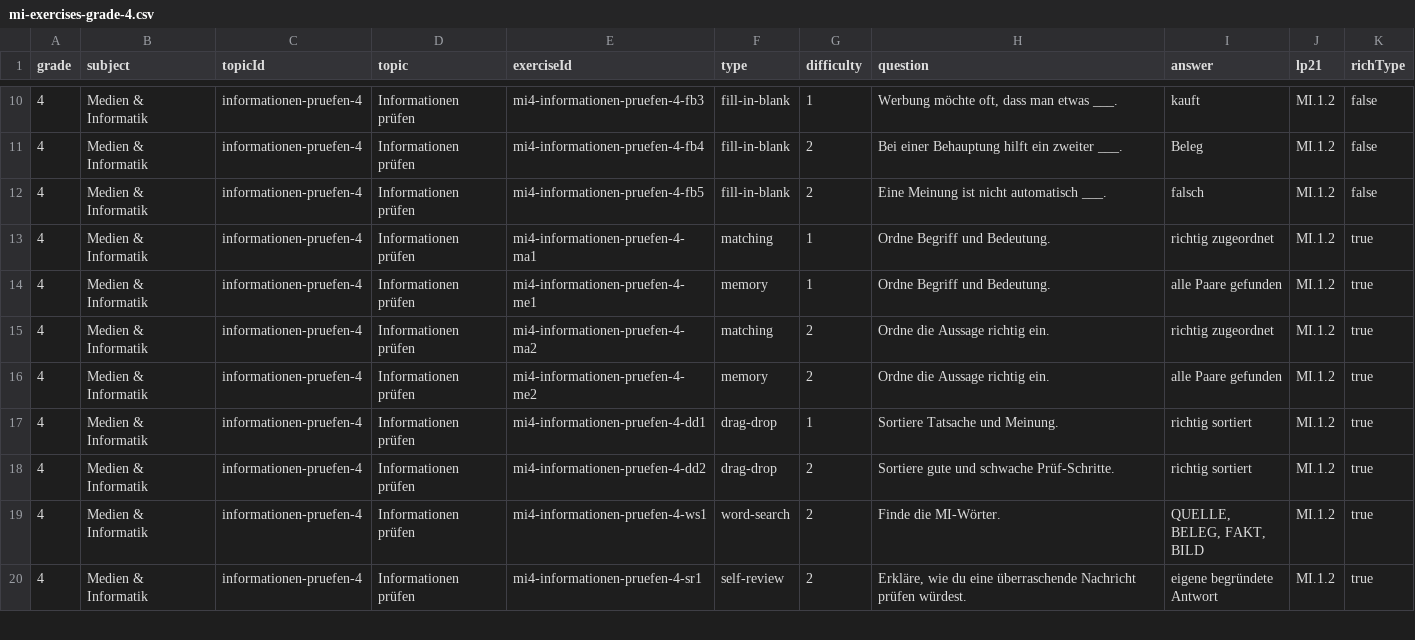
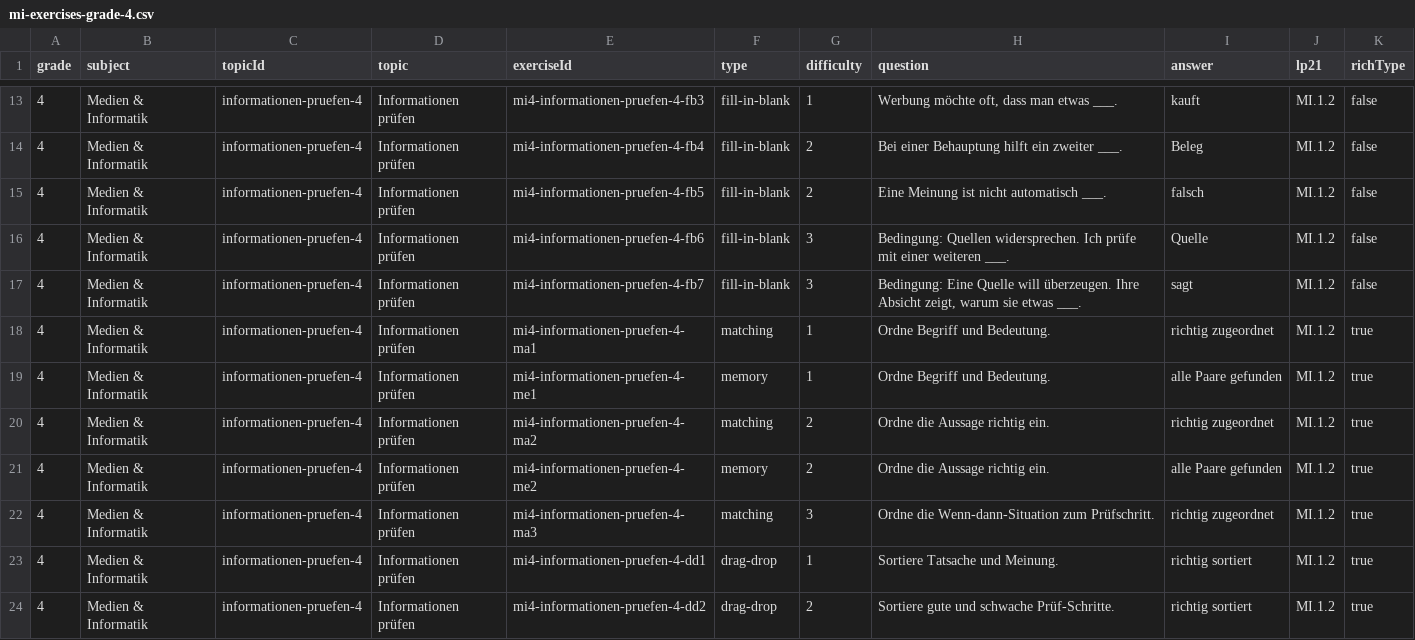
Before and after one commit to riccardogosteli-wq/cleverli, a CSV file: .qa/mi-module-2026-09-01/mi-exercises-grade-4.csv, drawn as a sheet; only a part is shown, gaps mark what is left out; the shorter side is filled out with more unchanged rows; the diff covers the shown part only.

Commit message:
feat: rebalance MI exercise difficulty

```diff
--- a/.qa/mi-module-2026-09-01/mi-exercises-grade-4.csv
+++ b/.qa/mi-module-2026-09-01/mi-exercises-grade-4.csv
@@ -12,2 +15,4 @@ grade,subject,topicId,topic,exerciseId,type,difficulty,question,answer,lp21,rich
 "4","Medien & Informatik","informationen-pruefen-4","Informationen prüfen","mi4-informationen-pruefen-4-fb5","fill-in-blank","2","Eine Meinung ist nicht automatisch ___.","falsch","MI.1.2","false"
+"4","Medien & Informatik","informationen-pruefen-4","Informationen prüfen","mi4-informationen-pruefen-4-fb6","fill-in-blank","3","Bedingung: Quellen widersprechen. Ich prüfe mit einer weiteren ___.","Quelle","MI.1.2","false"
+"4","Medien & Informatik","informationen-pruefen-4","Informationen prüfen","mi4-informationen-pruefen-4-fb7","fill-in-blank","3","Bedingung: Eine Quelle will überzeugen. Ihre Absicht zeigt, warum sie etwas ___.","sagt","MI.1.2","false"
 "4","Medien & Informatik","informationen-pruefen-4","Informationen prüfen","mi4-informationen-pruefen-4-ma1","matching","1","Ordne Begriff und Bedeutung.","richtig zugeordnet","MI.1.2","true"
@@ -16,2 +21,3 @@ grade,subject,topicId,topic,exerciseId,type,difficulty,question,answer,lp21,rich
 "4","Medien & Informatik","informationen-pruefen-4","Informationen prüfen","mi4-informationen-pruefen-4-me2","memory","2","Ordne die Aussage richtig ein.","alle Paare gefunden","MI.1.2","true"
+"4","Medien & Informatik","informationen-pruefen-4","Informationen prüfen","mi4-informationen-pruefen-4-ma3","matching","3","Ordne die Wenn-dann-Situation zum Prüfschritt.","richtig zugeordnet","MI.1.2","true"
 "4","Medien & Informatik","informationen-pruefen-4","Informationen prüfen","mi4-informationen-pruefen-4-dd1","drag-drop","1","Sortiere Tatsache und Meinung.","richtig sortiert","MI.1.2","true"
```
Also changed, not shown: 13 added rows elsewhere in this file, .qa/mi-module-2026-09-01/mi-exercises-grade-3.csv, .qa/mi-module-2026-09-01/mi-exercises-grade-5.csv, 17 other files.
